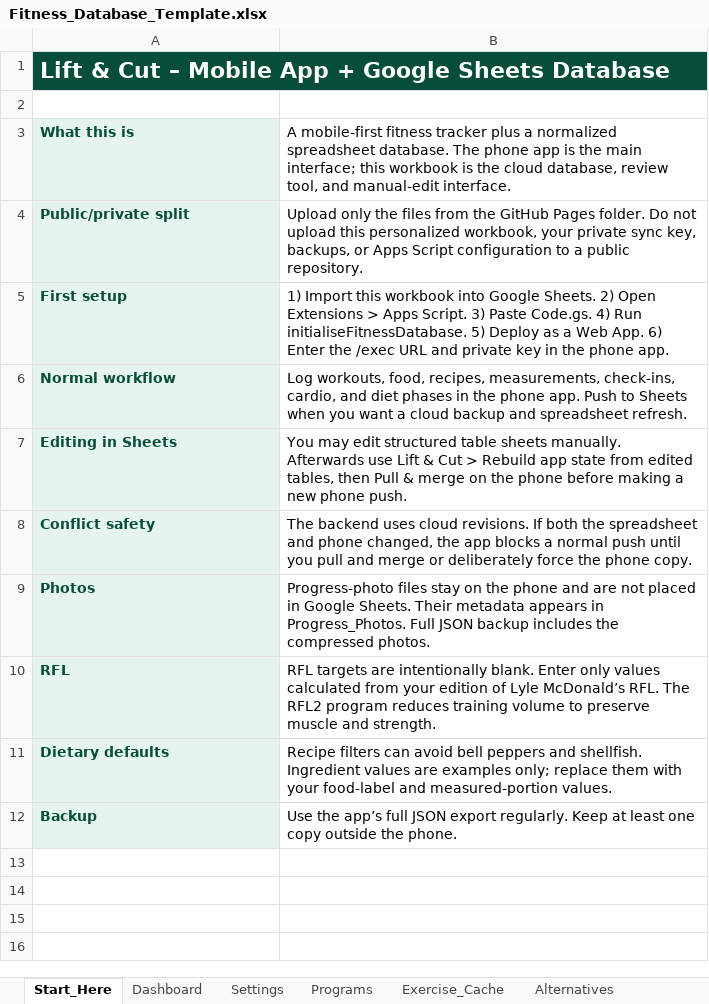
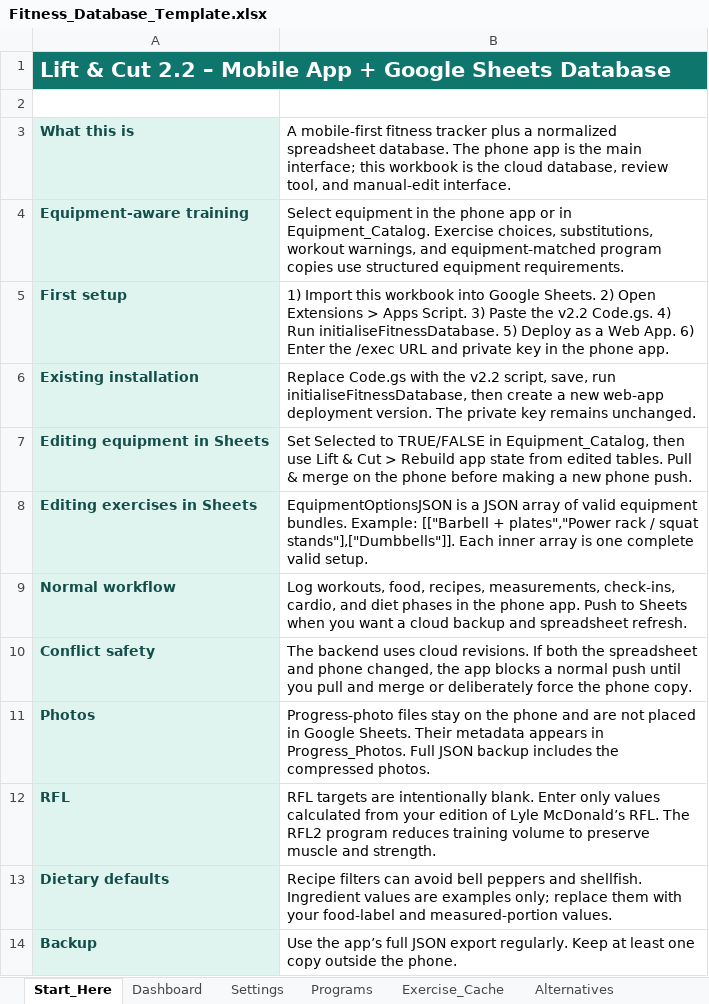
Before and after one commit to nfarrugia1985/Nfarrugia1985.github.io, an Excel workbook: Fitness_Database_Template.xlsx, sheet Start_Here, drawn as a sheet; values as stored, in another font and other column widths than the file's, no borders; removed rows and columns are numbered as before the commit, all else as after; the diff names each change by its address in the sheet, - before the commit and + after, or states it on an @@ line.

Commit message:
Add files via upload

```diff
--- a/Fitness_Database_Template.xlsx (sheet Start_Here)
+++ b/Fitness_Database_Template.xlsx (sheet Start_Here)
-A1: …& Cut – Mobile…
+A1: …& Cut 2.2 – Mobile…
-A1:B1 fill: #064E3B
+A1:B1 fill: #0F766E
@@ A1 text size: smaller @@
-row 4: Public/private split | Upload only the files from the GitHub Pages folder. Do not upload this personalized workbook, your private sync key, backups, or Apps Script configuration to a public repository.
+row 4: Equipment-aware training | Select equipment in the phone app or in Equipment_Catalog. Exercise choices, substitutions, workout warnings, and equipment-matched program copies use structured equipment requirements.
-B5: …3) Paste Code.gs. 4)…
+B5: …3) Paste the v2.2 Code.gs. 4)…
+row 6: Existing installation | Replace Code.gs with the v2.2 script, save, run initialiseFitnessDatabase, then create a new web-app deployment version. The private key remains unchanged.
+row 7: Editing equipment in Sheets | Set Selected to TRUE/FALSE in Equipment_Catalog, then use Lift & Cut > Rebuild app state from edited tables. Pull & merge on the phone before making a new phone push.
+row 8: Editing exercises in Sheets | EquipmentOptionsJSON is a JSON array of valid equipment bundles. Example: [["Barbell + plates","Power rack / squat stands"],["Dumbbells"]]. Each inner array is one complete valid setup.
-row 7: Editing in Sheets | You may edit structured table sheets manually. Afterwards use Lift & Cut > Rebuild app state from edited tables, then Pull & merge on the phone before making a new phone push.
```
Also changed, not shown: sheet Exercise_Cache, sheet Alternatives, sheet Programs, sheet App_State, sheet Settings, sheet Sync_Config, other sheet tabs, charts or pictures, 11 other files.
